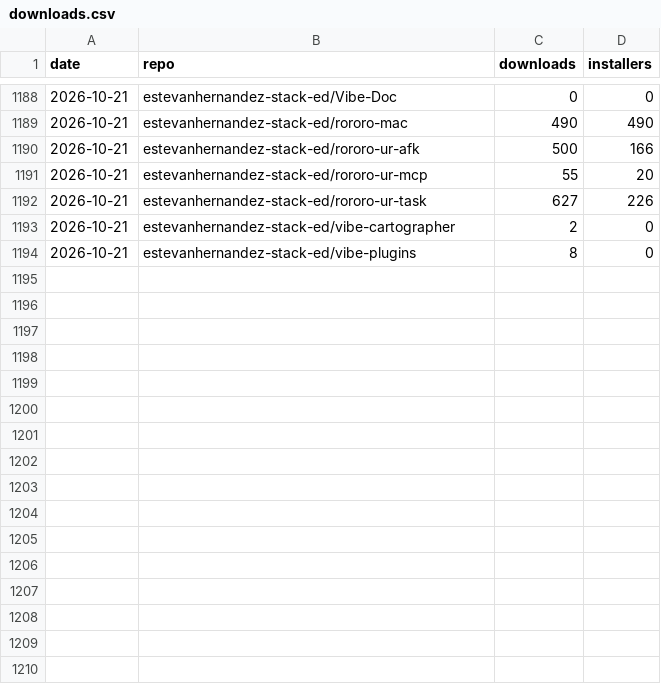
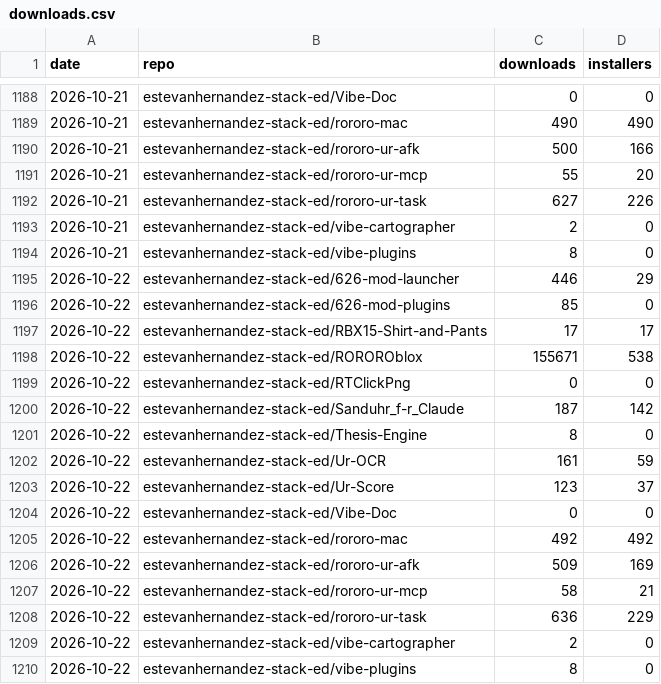
Before and after one commit to 626Labs-LLC/626Labs-LLC.github.io, a CSV file: data/downloads.csv, drawn as a sheet; only a part is shown, gaps mark what is left out.

```diff
--- a/data/downloads.csv
+++ b/data/downloads.csv
@@ -1194 +1194,17 @@ date,repo,downloads,installers
 2026-10-21,estevanhernandez-stack-ed/vibe-plugins,8,0
+2026-10-22,estevanhernandez-stack-ed/626-mod-launcher,446,29
+2026-10-22,estevanhernandez-stack-ed/626-mod-plugins,85,0
+2026-10-22,estevanhernandez-stack-ed/RBX15-Shirt-and-Pants,17,17
+2026-10-22,estevanhernandez-stack-ed/ROROROblox,155671,538
+2026-10-22,estevanhernandez-stack-ed/RTClickPng,0,0
+2026-10-22,estevanhernandez-stack-ed/Sanduhr_f-r_Claude,187,142
+2026-10-22,estevanhernandez-stack-ed/Thesis-Engine,8,0
+2026-10-22,estevanhernandez-stack-ed/Ur-OCR,161,59
+2026-10-22,estevanhernandez-stack-ed/Ur-Score,123,37
+2026-10-22,estevanhernandez-stack-ed/Vibe-Doc,0,0
+2026-10-22,estevanhernandez-stack-ed/rororo-mac,492,492
+2026-10-22,estevanhernandez-stack-ed/rororo-ur-afk,509,169
+2026-10-22,estevanhernandez-stack-ed/rororo-ur-mcp,58,21
+2026-10-22,estevanhernandez-stack-ed/rororo-ur-task,636,229
+2026-10-22,estevanhernandez-stack-ed/vibe-cartographer,2,0
+2026-10-22,estevanhernandez-stack-ed/vibe-plugins,8,0
```
Also changed, not shown: 1 other file.
